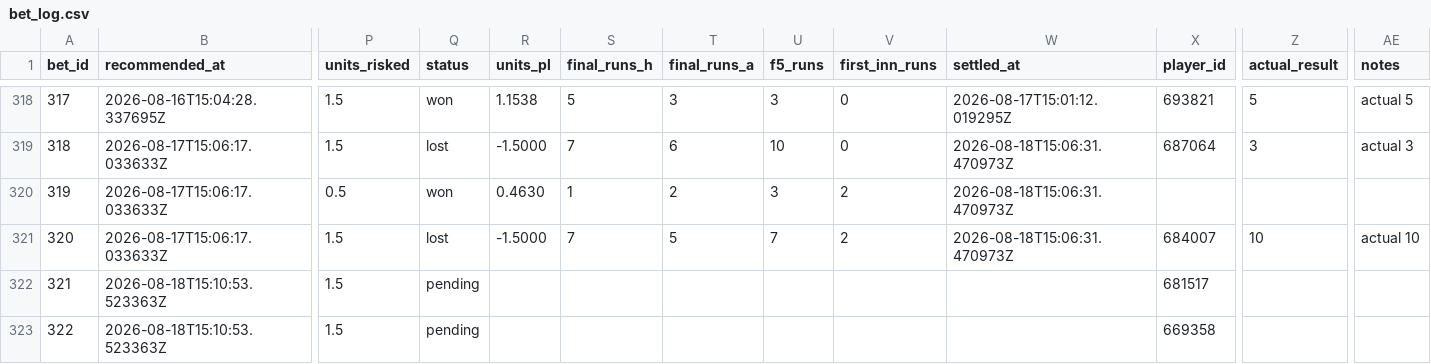
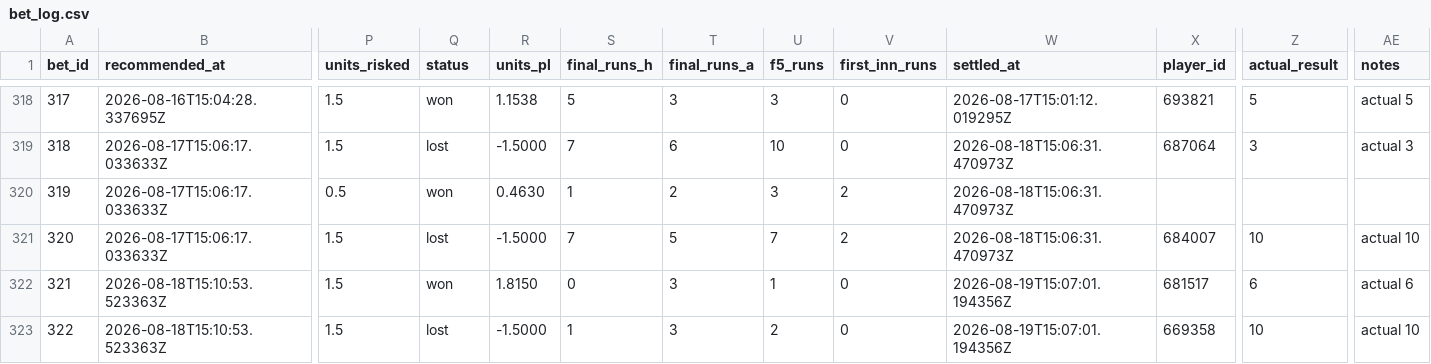
Before and after one commit to Scottguts/mlb-sharp, a CSV file: mlb_data/bet_log.csv, drawn as a sheet; only a part is shown, gaps mark what is left out; the diff names each change by its address in the sheet, - before the commit and + after, or states it on an @@ line.

```diff
--- a/mlb_data/bet_log.csv
+++ b/mlb_data/bet_log.csv
-Q322 (status): pending
+Q322 (status): won
-R322 (units_pl): (empty)
+R322 (units_pl): 1.8150
-S322 (final_runs_h): (empty)
+S322 (final_runs_h): 0
-T322:T323 (final_runs_a): (empty)
+T322:T323 (final_runs_a): 3
-U322 (f5_runs): (empty)
+U322 (f5_runs): 1
-V322:V323 (first_inn_runs): (empty)
+V322:V323 (first_inn_runs): 0
-W322:W323 (settled_at): (empty)
+W322:W323 (settled_at): 2026-08-19T15:07:01.194356Z
-Z322 (actual_result): (empty)
+Z322 (actual_result): 6
-AE322 (notes): (empty)
+AE322 (notes): actual 6
-Q323 (status): pending
+Q323 (status): lost
-R323 (units_pl): (empty)
+R323 (units_pl): -1.5000
-S323 (final_runs_h): (empty)
+S323 (final_runs_h): 1
-U323 (f5_runs): (empty)
+U323 (f5_runs): 2
-Z323 (actual_result): (empty)
+Z323 (actual_result): 10
-AE323 (notes): (empty)
+AE323 (notes): actual 10
```
Also changed, not shown: mlb_data/prop_paper_log.csv, 23 other files.
